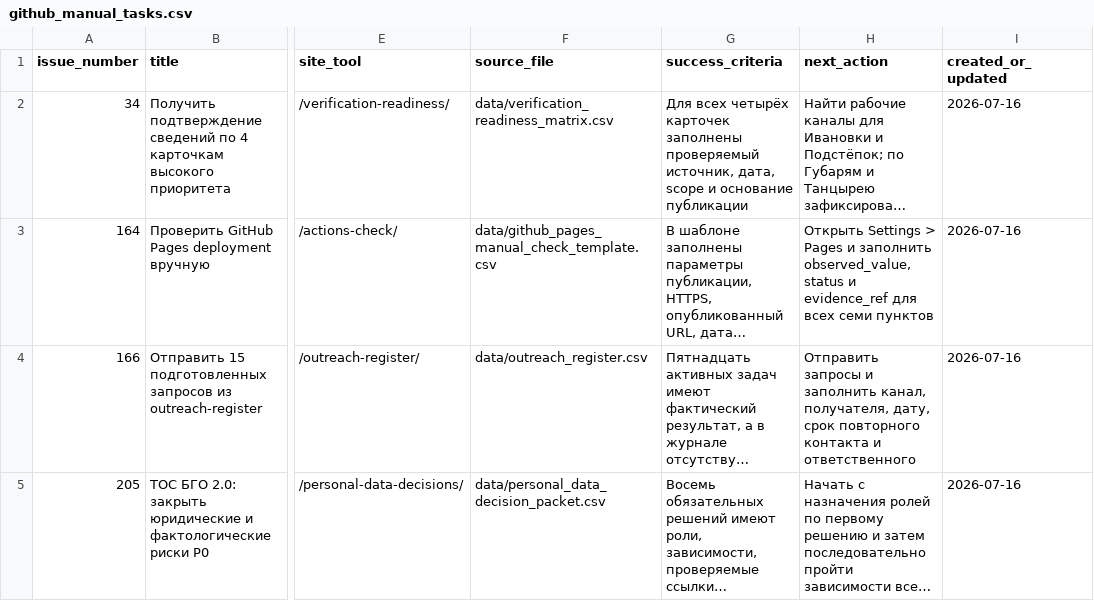
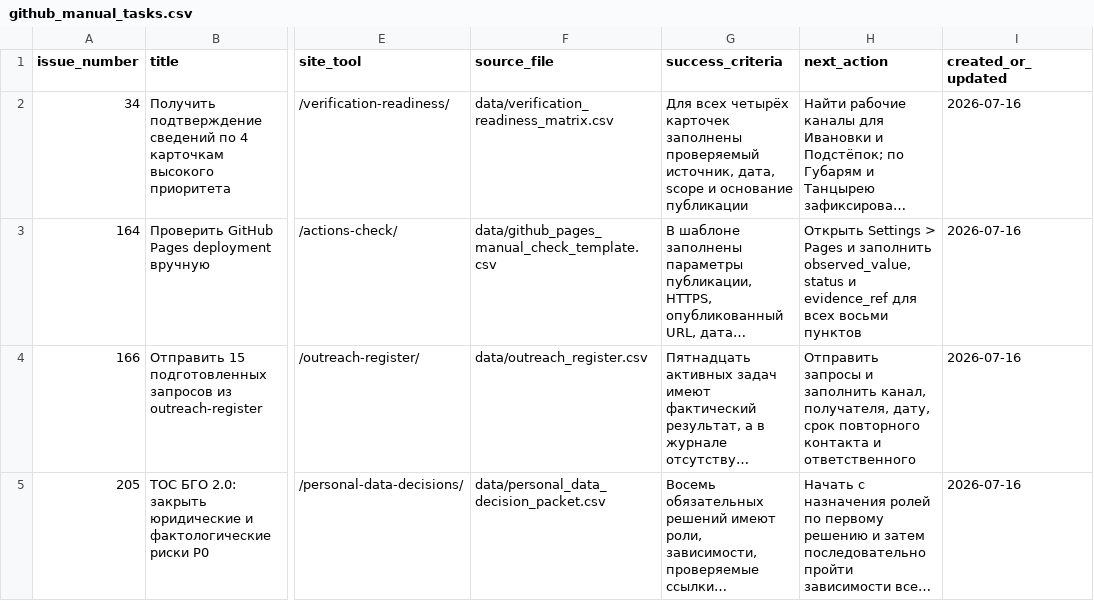
Before and after one commit to deputat36/tosborisoglebsk.github.io, a CSV file: data/github_manual_tasks.csv, drawn as a sheet; only a part is shown, gaps mark what is left out; long unchanged cells end in …; the diff names each change by its address in the sheet, - before the commit and + after, or states it on an @@ line.

Commit message:
Уточнить размер проверки GitHub Pages

```diff
--- a/data/github_manual_tasks.csv
+++ b/data/github_manual_tasks.csv
-H3 (next_action): …для всех семи пунктов
+H3 (next_action): …для всех восьми пунктов
```
